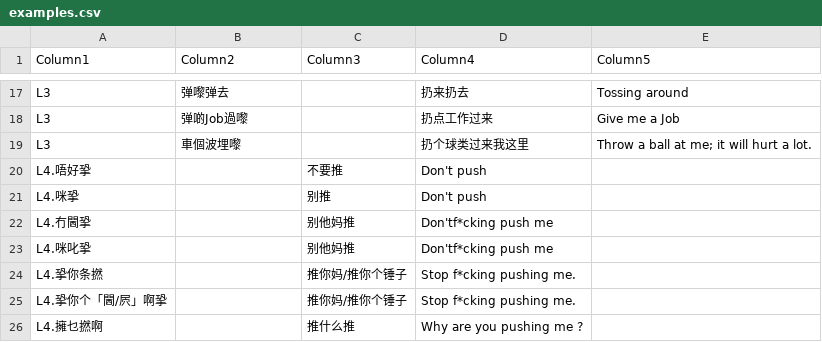
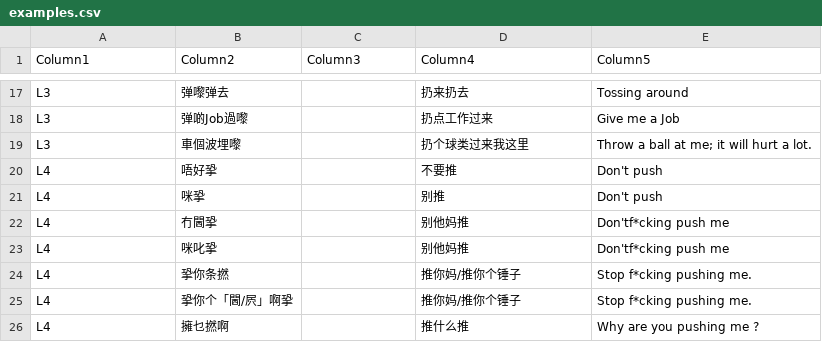
Before and after one commit to Joker9405/Can-Tong, a CSV file: data/examples.csv, drawn as a sheet; only a part is shown, gaps mark what is left out.

Commit message:
Update examples.csv

```diff
--- a/data/examples.csv
+++ b/data/examples.csv
@@ -19,8 +19,8 @@ L3,弹啲Job過嚟,,扔点工作过来,Give me a Job
 L3,車個波埋嚟,,扔个球类过来我这里,Throw a ball at me; it will hurt a lot.
-L4.唔好㧬,,不要推,Don't push
-L4.咪㧬,,别推,Don't push
-L4.冇閪㧬,,别他妈推,Don'tf*cking push me
-L4.咪叱㧬,,别他妈推,Don'tf*cking push me
-L4.㧬你条撚,,推你妈/推你个锤子,Stop f*cking pushing me.
-L4.㧬你个「閪/屄」啊㧬,,推你妈/推你个锤子,Stop f*cking pushing me.
-L4.擁乜撚啊,,推什么推,Why are you pushing me ?
+L4,唔好㧬,,不要推,Don't push
+L4,咪㧬,,别推,Don't push
+L4,冇閪㧬,,别他妈推,Don'tf*cking push me
+L4,咪叱㧬,,别他妈推,Don'tf*cking push me
+L4,㧬你条撚,,推你妈/推你个锤子,Stop f*cking pushing me.
+L4,㧬你个「閪/屄」啊㧬,,推你妈/推你个锤子,Stop f*cking pushing me.
+L4,擁乜撚啊,,推什么推,Why are you pushing me ?
```
